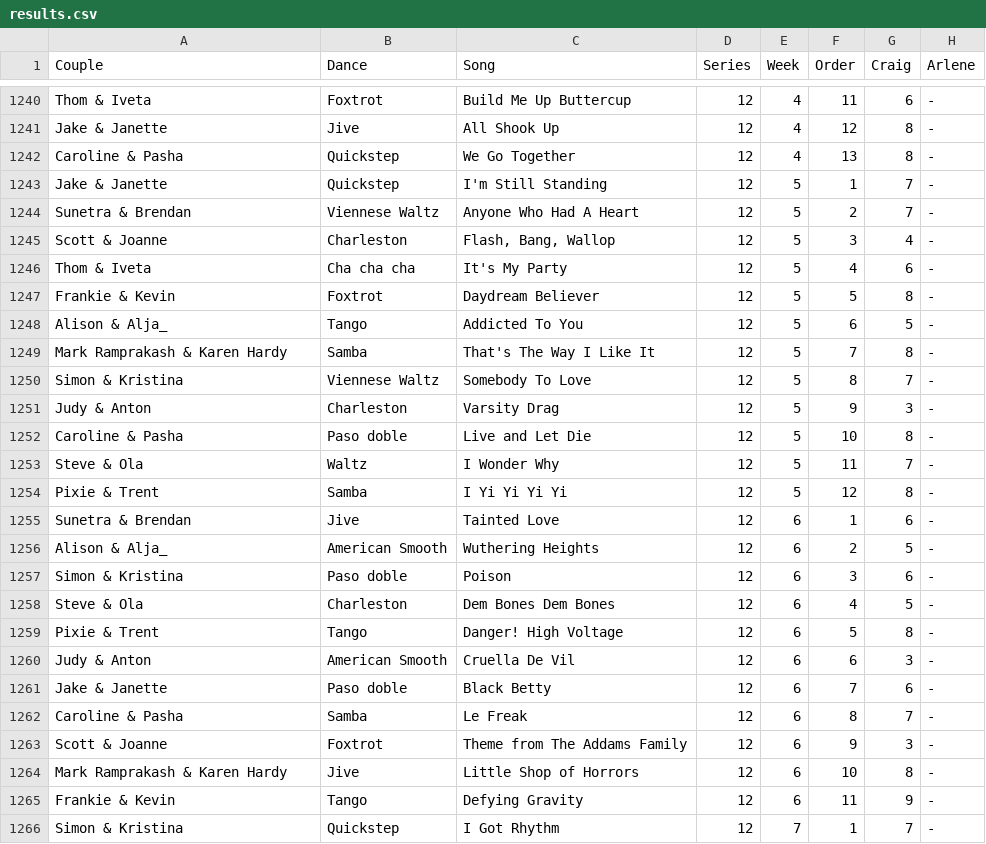
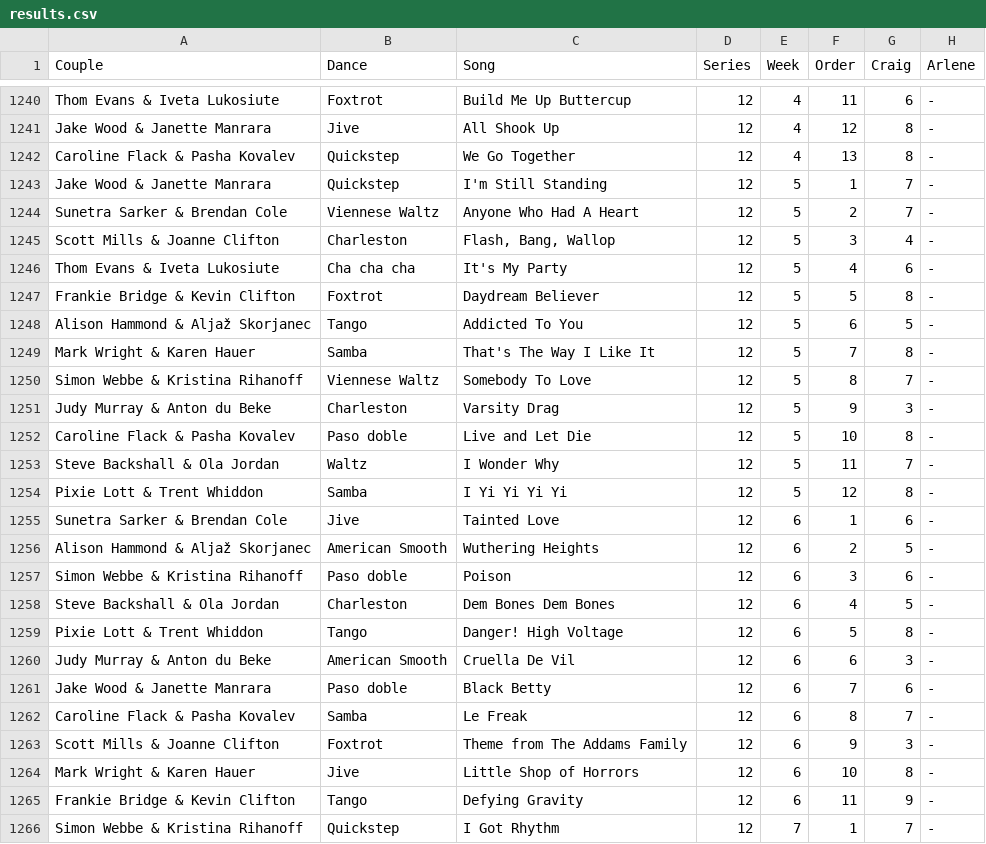
Before and after one commit to four-tens/strictly-come-dancing-results, a CSV file: results.csv, drawn as a sheet; only a part is shown, gaps mark what is left out; the diff covers the shown part only; the diff names each change by its address in the sheet, - before the commit and + after, or states it on an @@ line.

```diff
--- a/results.csv
+++ b/results.csv
-A1240 (Couple): Thom & Iveta
+A1240 (Couple): Thom Evans & Iveta Lukosiute
-A1241 (Couple): Jake & Janette
+A1241 (Couple): Jake Wood & Janette Manrara
-A1242 (Couple): Caroline & Pasha
+A1242 (Couple): Caroline Flack & Pasha Kovalev
-A1243 (Couple): Jake & Janette
+A1243 (Couple): Jake Wood & Janette Manrara
-A1244 (Couple): Sunetra & Brendan
+A1244 (Couple): Sunetra Sarker & Brendan Cole
-A1245 (Couple): Scott & Joanne
+A1245 (Couple): Scott Mills & Joanne Clifton
-A1246 (Couple): Thom & Iveta
+A1246 (Couple): Thom Evans & Iveta Lukosiute
-A1247 (Couple): Frankie & Kevin
+A1247 (Couple): Frankie Bridge & Kevin Clifton
-A1248 (Couple): Alison & Alja_
+A1248 (Couple): Alison Hammond & Aljaž Skorjanec
-A1249 (Couple): Mark Ramprakash & Karen Hardy
+A1249 (Couple): Mark Wright & Karen Hauer
-A1250 (Couple): Simon & Kristina
+A1250 (Couple): Simon Webbe & Kristina Rihanoff
-A1251 (Couple): Judy & Anton
+A1251 (Couple): Judy Murray & Anton du Beke
-A1252 (Couple): Caroline & Pasha
+A1252 (Couple): Caroline Flack & Pasha Kovalev
-A1253 (Couple): Steve & Ola
+A1253 (Couple): Steve Backshall & Ola Jordan
-A1254 (Couple): Pixie & Trent
+A1254 (Couple): Pixie Lott & Trent Whiddon
-A1255 (Couple): Sunetra & Brendan
+A1255 (Couple): Sunetra Sarker & Brendan Cole
-A1256 (Couple): Alison & Alja_
+A1256 (Couple): Alison Hammond & Aljaž Skorjanec
-A1257 (Couple): Simon & Kristina
+A1257 (Couple): Simon Webbe & Kristina Rihanoff
-A1258 (Couple): Steve & Ola
+A1258 (Couple): Steve Backshall & Ola Jordan
-A1259 (Couple): Pixie & Trent
+A1259 (Couple): Pixie Lott & Trent Whiddon
-A1260 (Couple): Judy & Anton
+A1260 (Couple): Judy Murray & Anton du Beke
-A1261 (Couple): Jake & Janette
+A1261 (Couple): Jake Wood & Janette Manrara
-A1262 (Couple): Caroline & Pasha
+A1262 (Couple): Caroline Flack & Pasha Kovalev
-A1263 (Couple): Scott & Joanne
+A1263 (Couple): Scott Mills & Joanne Clifton
-A1264 (Couple): Mark Ramprakash & Karen Hardy
+A1264 (Couple): Mark Wright & Karen Hauer
-A1265 (Couple): Frankie & Kevin
+A1265 (Couple): Frankie Bridge & Kevin Clifton
-A1266 (Couple): Simon & Kristina
+A1266 (Couple): Simon Webbe & Kristina Rihanoff
```
Also changed, not shown: 114 edited cells elsewhere in this file.
